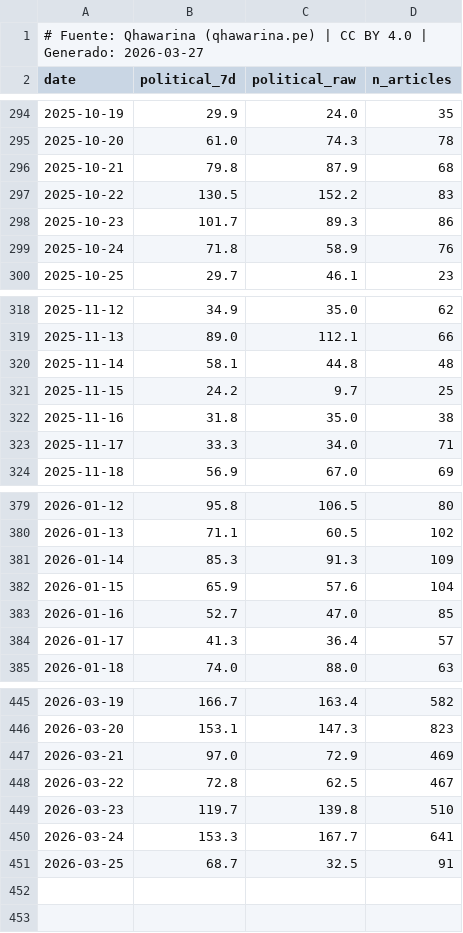
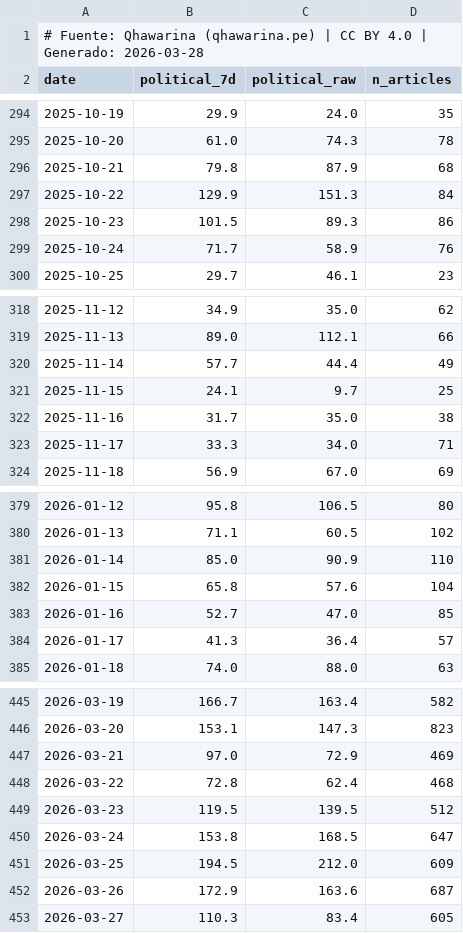
Before and after one commit to cesarchavezp29/qhawarina, a CSV file: exports/data/csv/riesgo_politico.csv, drawn as a sheet; only a part is shown, gaps mark what is left out; the diff covers the shown part only.

```diff
--- a/exports/data/csv/riesgo_politico.csv
+++ b/exports/data/csv/riesgo_politico.csv
@@ -1,2 +1,2 @@
-# Fuente: Qhawarina (qhawarina.pe) | CC BY 4.0 | Generado: 2026-03-27
+# Fuente: Qhawarina (qhawarina.pe) | CC BY 4.0 | Generado: 2026-03-28
 date,political_7d,political_raw,n_articles
@@ -296,5 +296,5 @@ date,political_7d,political_raw,n_articles
 2025-10-21,79.8,87.9,68
-2025-10-22,130.5,152.2,83
-2025-10-23,101.7,89.3,86
-2025-10-24,71.8,58.9,76
+2025-10-22,129.9,151.3,84
+2025-10-23,101.5,89.3,86
+2025-10-24,71.7,58.9,76
 2025-10-25,29.7,46.1,23
@@ -319,5 +319,5 @@ date,political_7d,political_raw,n_articles
 2025-11-13,89.0,112.1,66
-2025-11-14,58.1,44.8,48
-2025-11-15,24.2,9.7,25
-2025-11-16,31.8,35.0,38
+2025-11-14,57.7,44.4,49
+2025-11-15,24.1,9.7,25
+2025-11-16,31.7,35.0,38
 2025-11-17,33.3,34.0,71
@@ -380,4 +380,4 @@ date,political_7d,political_raw,n_articles
 2026-01-13,71.1,60.5,102
-2026-01-14,85.3,91.3,109
-2026-01-15,65.9,57.6,104
+2026-01-14,85.0,90.9,110
+2026-01-15,65.8,57.6,104
 2026-01-16,52.7,47.0,85
@@ -447,5 +447,7 @@ date,political_7d,political_raw,n_articles
 2026-03-21,97.0,72.9,469
-2026-03-22,72.8,62.5,467
-2026-03-23,119.7,139.8,510
-2026-03-24,153.3,167.7,641
-2026-03-25,68.7,32.5,91
+2026-03-22,72.8,62.4,468
+2026-03-23,119.5,139.5,512
+2026-03-24,153.8,168.5,647
+2026-03-25,194.5,212.0,609
+2026-03-26,172.9,163.6,687
+2026-03-27,110.3,83.4,605
```
Also changed, not shown: 3 edited cells elsewhere in this file, exports/data/csv/indices_riesgo_mensual.csv, exports/data/csv/pbi_nowcast.csv, 11 other files.
